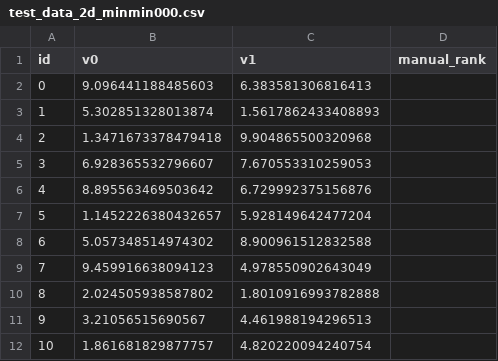
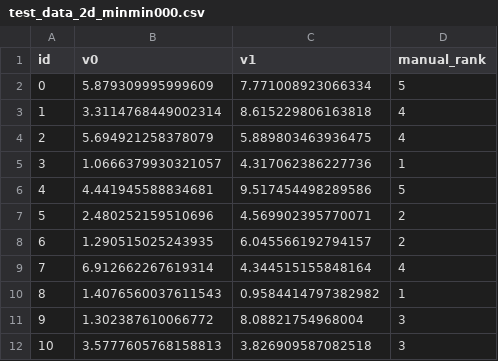
Before and after one commit to pmanandhar1452/pareto-rank, a CSV file: pareto_rank_tests/test_data_2d_minmin000.csv, drawn as a sheet; only a part is shown; the diff covers the shown part only.

```diff
--- a/pareto_rank_tests/test_data_2d_minmin000.csv
+++ b/pareto_rank_tests/test_data_2d_minmin000.csv
@@ -2,11 +2,11 @@ id, v0, v1, manual_rank
-0, 9.096441188485603, 6.383581306816413,
-1, 5.302851328013874, 1.5617862433408893,
-2, 1.3471673378479418, 9.904865500320968,
-3, 6.928365532796607, 7.670553310259053,
-4, 8.895563469503642, 6.729992375156876,
-5, 1.1452226380432657, 5.928149642477204,
-6, 5.057348514974302, 8.900961512832588,
-7, 9.459916638094123, 4.978550902643049,
-8, 2.024505938587802, 1.8010916993782888,
-9, 3.21056515690567, 4.461988194296513,
-10, 1.861681829877757, 4.820220094240754,
+0, 5.879309995999609, 7.771008923066334, 5
+1, 3.3114768449002314, 8.615229806163818, 4
+2, 5.694921258378079, 5.889803463936475, 4
+3, 1.0666379930321057, 4.317062386227736, 1
+4, 4.441945588834681, 9.517454498289586, 5
+5, 2.480252159510696, 4.569902395770071, 2
+6, 1.290515025243935, 6.045566192794157, 2
+7, 6.912662267619314, 4.344515155848164, 4
+8, 1.4076560037611543, 0.9584414797382982, 1
+9, 1.302387610066772, 8.08821754968004, 3
+10, 3.5777605768158813, 3.826909587082518, 3
```
Also changed, not shown: 27 edited cells elsewhere in this file, 4 other files.
